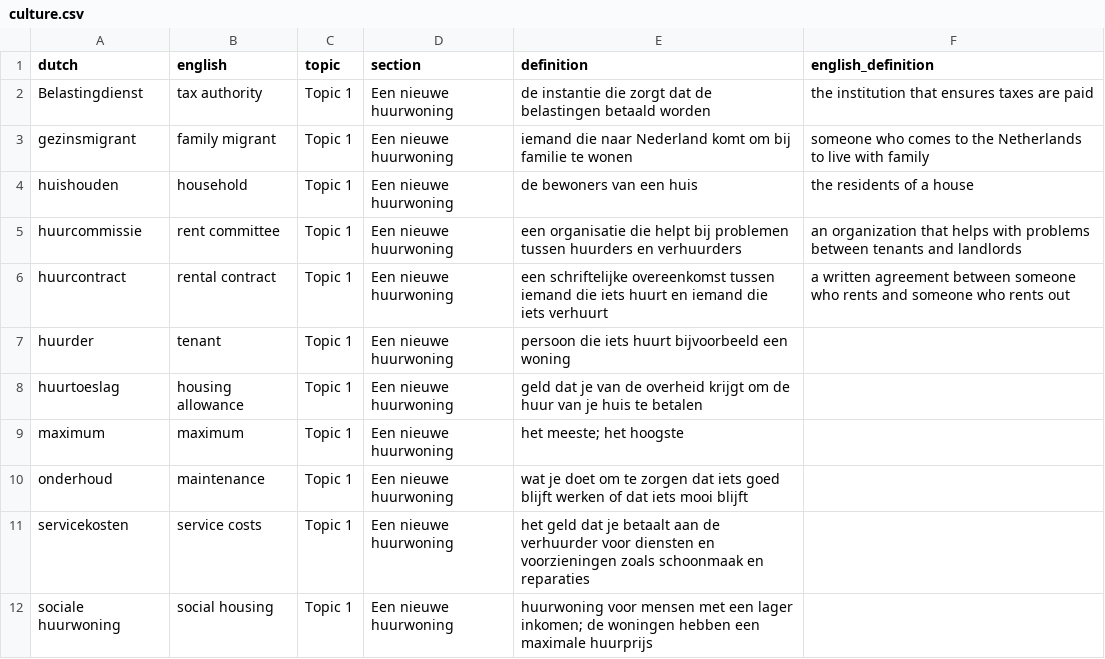
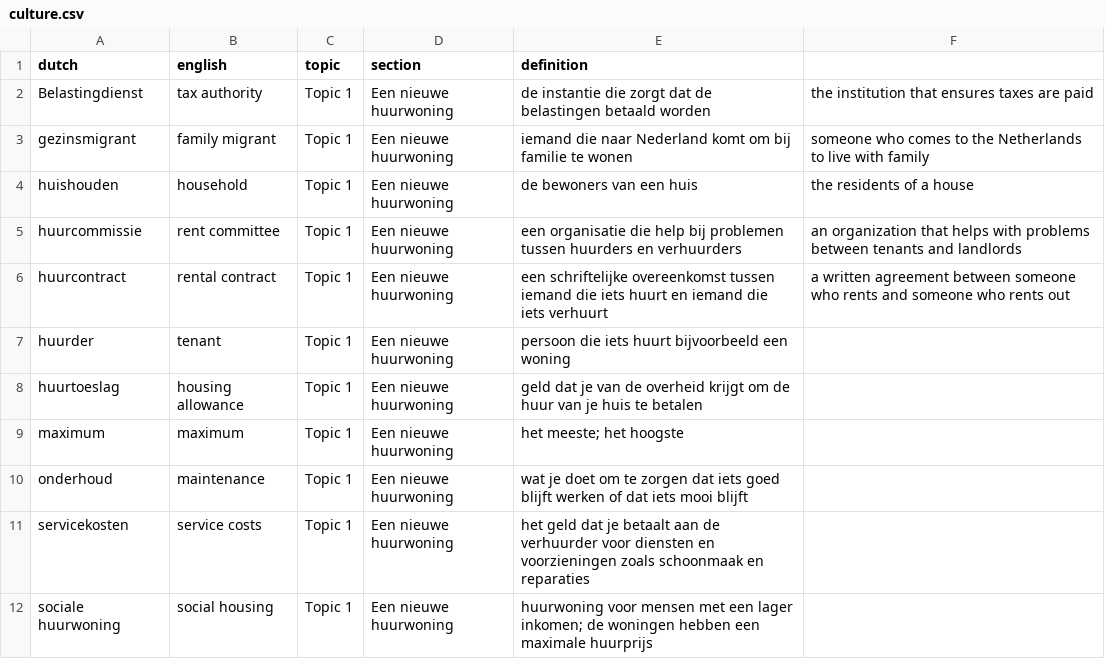
Before and after one commit to vemarahub/taal-kaarten-maker, a CSV file: docs/culture.csv, drawn as a sheet; only a part is shown.

```diff
--- a/docs/culture.csv
+++ b/docs/culture.csv
@@ -1,2 +1,2 @@
-dutch,english,topic,section,definition,english_definition
+dutch,english,topic,section,definition
 Belastingdienst,tax authority,Topic 1,Een nieuwe huurwoning,de instantie die zorgt dat de belastingen betaald worden,the institution that ensures taxes are paid
@@ -4,3 +4,3 @@ gezinsmigrant,family migrant,Topic 1,Een nieuwe huurwoning,iemand die naar Neder
 huishouden,household,Topic 1,Een nieuwe huurwoning,de bewoners van een huis,the residents of a house
-huurcommissie,rent committee,Topic 1,Een nieuwe huurwoning,een organisatie die helpt bij problemen tussen huurders en verhuurders,an organization that helps with problems between tenants and landlords
+huurcommissie,rent committee,Topic 1,Een nieuwe huurwoning,een organisatie die help bij problemen tussen huurders en verhuurders,an organization that helps with problems between tenants and landlords
 huurcontract,rental contract,Topic 1,Een nieuwe huurwoning,een schriftelijke overeenkomst tussen iemand die iets huurt en iemand die iets verhuurt,a written agreement between someone who rents and someone who rents out
```
Also changed, not shown: 3 other files.
